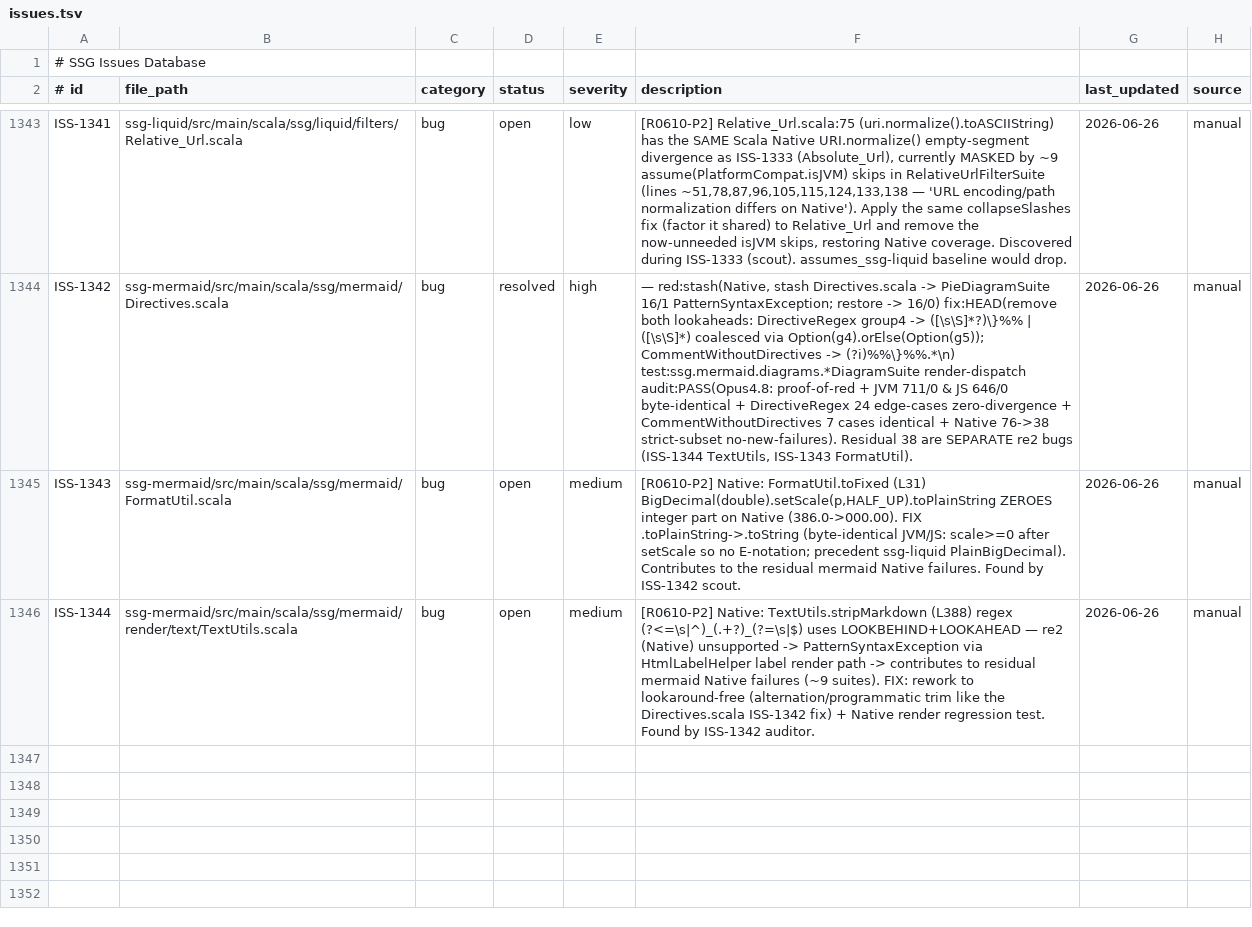
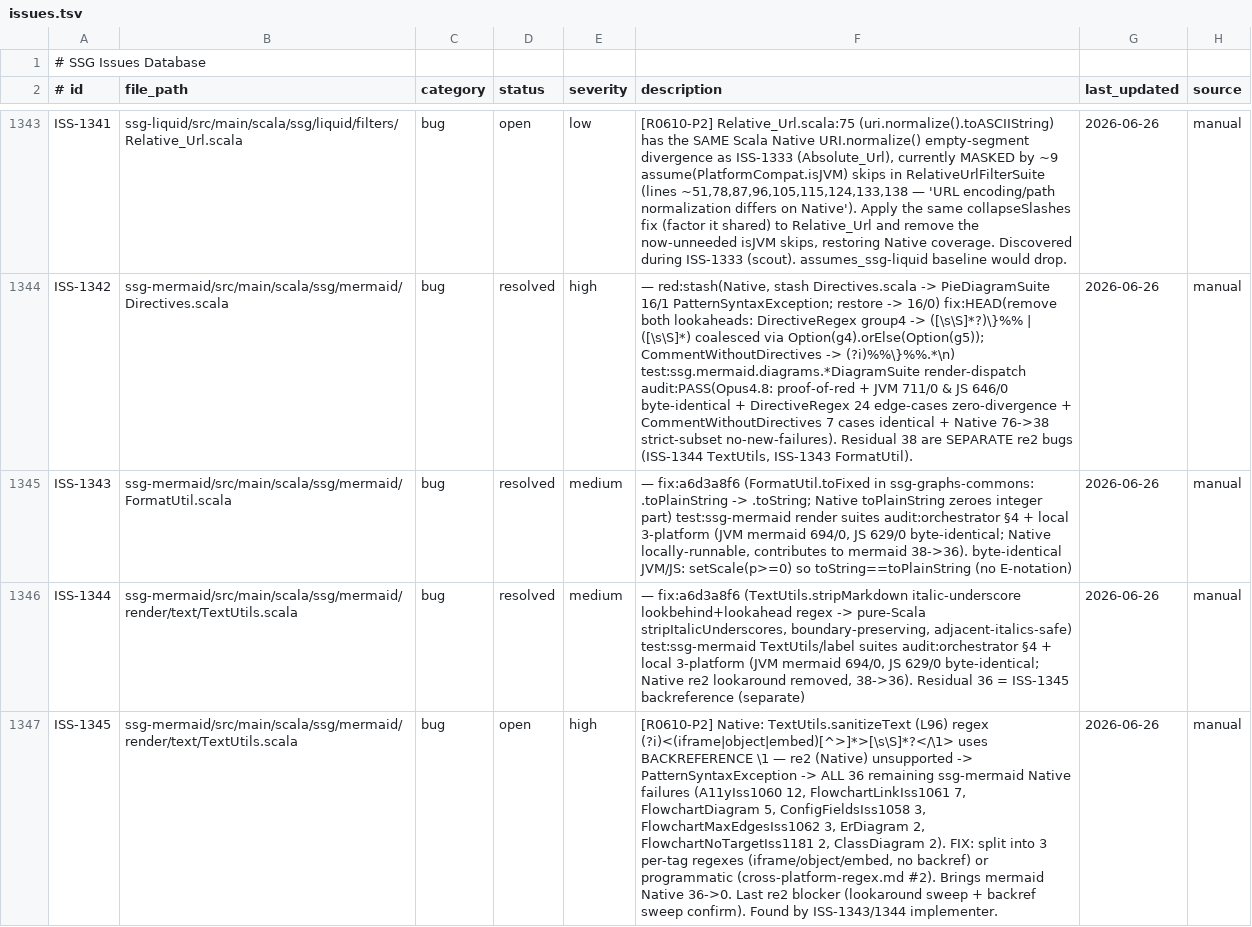
Before and after one commit to scala-steward/ssg, a TSV file: .rescale/data/issues.tsv, drawn as a sheet; only a part is shown, gaps mark what is left out; the diff names each change by its address in the sheet, - before the commit and + after, or states it on an @@ line.

Commit message:
campaign: resolve ISS-1343/1344 (mermaid Native BigDecimal+italic); file ISS-1345 (backref)

```diff
--- a/.rescale/data/issues.tsv
+++ b/.rescale/data/issues.tsv
-D1345:D1346 (status): open
+D1345:D1346 (status): resolved
-F1345 (description): [R0610-P2] Native: FormatUtil.toFixed (L31) BigDecimal(double).setScale(p,HALF_UP).toPlainString ZEROES integer part on Native (386.0->000.00). FIX .toPlainString->.toString (byte-identical JVM/JS: scale>=0 after setScale so no E-notation; precedent ssg-liquid PlainBigDecimal). Contributes to the residual mermaid Native failures. Found by ISS-1342 scout.
+F1345 (description): — fix:a6d3a8f6 (FormatUtil.toFixed in ssg-graphs-commons: .toPlainString -> .toString; Native toPlainString zeroes integer part) test:ssg-mermaid render suites audit:orchestrator §4 + local 3-platform (JVM mermaid 694/0, JS 629/0 byte-identical; Native locally-runnable, contributes to mermaid 38->36). byte-identical JVM/JS: setScale(p>=0) so toString==toPlainString (no E-notation)
-F1346 (description): [R0610-P2] Native: TextUtils.stripMarkdown (L388) regex (?<=\s|^)_(.+?)_(?=\s|$) uses LOOKBEHIND+LOOKAHEAD — re2 (Native) unsupported -> PatternSyntaxException via HtmlLabelHelper label render path -> contributes to residual mermaid Native failures (~9 suites). FIX: rework to lookaround-free (alternation/programmatic trim like the Directives.scala ISS-1342 fix) + Native render regression test. Found by ISS-1342 auditor.
+F1346 (description): — fix:a6d3a8f6 (TextUtils.stripMarkdown italic-underscore lookbehind+lookahead regex -> pure-Scala stripItalicUnderscores, boundary-preserving, adjacent-italics-safe) test:ssg-mermaid TextUtils/label suites audit:orchestrator §4 + local 3-platform (JVM mermaid 694/0, JS 629/0 byte-identical; Native re2 lookaround removed, 38->36). Residual 36 = ISS-1345 backreference (separate)
+row 1347: ISS-1345 | ssg-mermaid/src/main/scala/ssg/mermaid/render/text/TextUtils.scala | bug | open | high | [R0610-P2] Native: TextUtils.sanitizeText (L96) regex (?i)<(iframe|object|embed)[^>]*>[\s\S]*?</\1> uses BACKREFERENCE \1 — re2 (Native) unsupported -> PatternSyntaxException -> ALL 36 remaining ssg-mermaid Native failures (A11yIss1060 12, FlowchartLinkIss1061 7, FlowchartDiagram 5, ConfigFieldsIss1058 3, FlowchartMaxEdgesIss1062 3, ErDiagram 2, FlowchartNoTargetIss1181 2, ClassDiagram 2). FIX: split into 3 per-tag regexes (iframe/object/embed, no backref) or programmatic (cross-platform-regex.md #2). Brings mermaid Native 36->0. Last re2 blocker (lookaround sweep + backref sweep confirm). Found by ISS-1343/1344 implementer. | 2026-06-26 | manual
```
